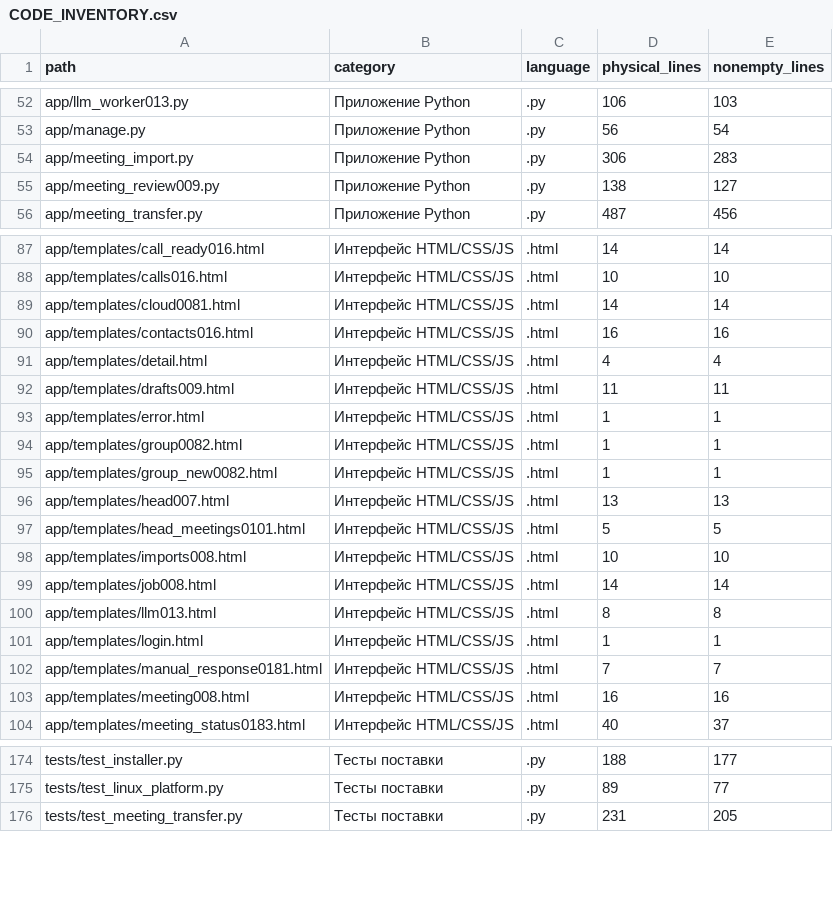
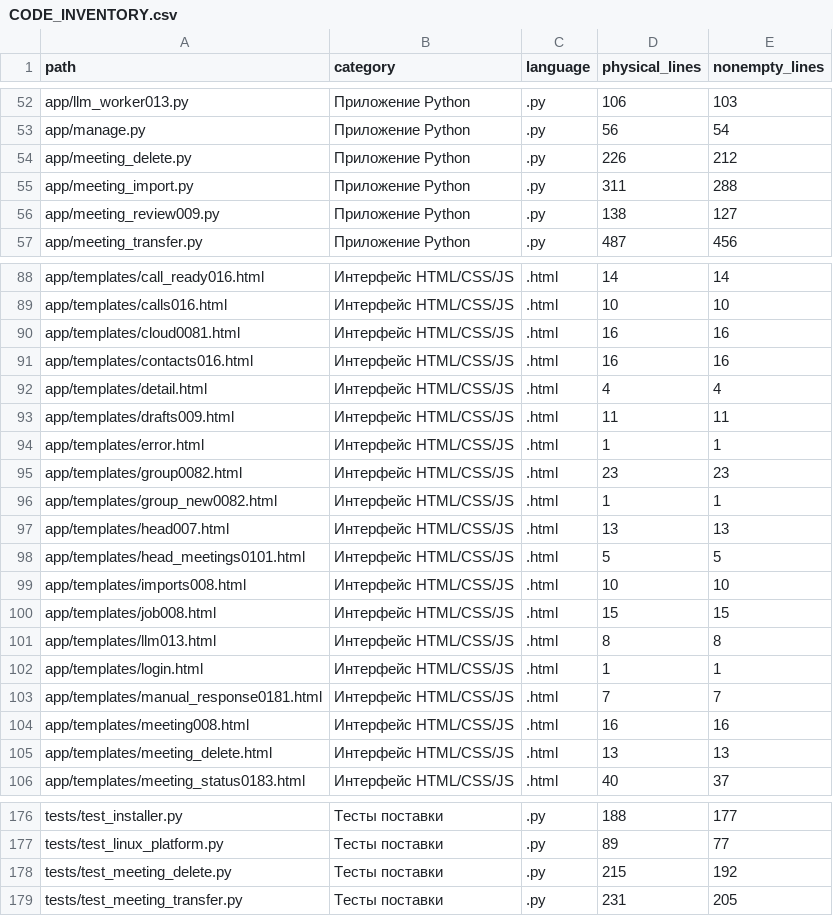
Before and after one commit to wlfyalex-afk/shtab-ai-install, a CSV file: CODE_INVENTORY.csv, drawn as a sheet; only a part is shown, gaps mark what is left out; the diff covers the shown part only.

Commit message:
Allow admins to delete one recording or assembly; expose Yandex cloud parts
Add single-record confirmation with server-side administrator and CSRF checks, dependent data cleanup, reversible file staging and worker locks. Keep neighboring meetings and duplicate originals intact. Show an inline cloud-part form with assembly metadata inheritance. Document the workflow and refresh distribution checksums.

Validation: 144 tests passed against PostgreSQL 16; shell and JavaScript syntax and distribution checksums passed.

```diff
--- a/CODE_INVENTORY.csv
+++ b/CODE_INVENTORY.csv
@@ -53,3 +53,4 @@ app/llm_worker013.py,Приложение Python,.py,106,103
 app/manage.py,Приложение Python,.py,56,54
-app/meeting_import.py,Приложение Python,.py,306,283
+app/meeting_delete.py,Приложение Python,.py,226,212
+app/meeting_import.py,Приложение Python,.py,311,288
 app/meeting_review009.py,Приложение Python,.py,138,127
@@ -88,3 +89,3 @@ app/templates/call_ready016.html,Интерфейс HTML/CSS/JS,.html,14,14
 app/templates/calls016.html,Интерфейс HTML/CSS/JS,.html,10,10
-app/templates/cloud0081.html,Интерфейс HTML/CSS/JS,.html,14,14
+app/templates/cloud0081.html,Интерфейс HTML/CSS/JS,.html,16,16
 app/templates/contacts016.html,Интерфейс HTML/CSS/JS,.html,16,16
@@ -93,3 +94,3 @@ app/templates/drafts009.html,Интерфейс HTML/CSS/JS,.html,11,11
 app/templates/error.html,Интерфейс HTML/CSS/JS,.html,1,1
-app/templates/group0082.html,Интерфейс HTML/CSS/JS,.html,1,1
+app/templates/group0082.html,Интерфейс HTML/CSS/JS,.html,23,23
 app/templates/group_new0082.html,Интерфейс HTML/CSS/JS,.html,1,1
@@ -98,3 +99,3 @@ app/templates/head_meetings0101.html,Интерфейс HTML/CSS/JS,.html,5,5
 app/templates/imports008.html,Интерфейс HTML/CSS/JS,.html,10,10
-app/templates/job008.html,Интерфейс HTML/CSS/JS,.html,14,14
+app/templates/job008.html,Интерфейс HTML/CSS/JS,.html,15,15
 app/templates/llm013.html,Интерфейс HTML/CSS/JS,.html,8,8
@@ -103,2 +104,3 @@ app/templates/manual_response0181.html,Интерфейс HTML/CSS/JS,.html,7,7
 app/templates/meeting008.html,Интерфейс HTML/CSS/JS,.html,16,16
+app/templates/meeting_delete.html,Интерфейс HTML/CSS/JS,.html,13,13
 app/templates/meeting_status0183.html,Интерфейс HTML/CSS/JS,.html,40,37
@@ -175,2 +177,3 @@ tests/test_installer.py,Тесты поставки,.py,188,177
 tests/test_linux_platform.py,Тесты поставки,.py,89,77
+tests/test_meeting_delete.py,Тесты поставки,.py,215,192
 tests/test_meeting_transfer.py,Тесты поставки,.py,231,205
```
Also changed, not shown: 4 edited cells elsewhere in this file, 14 other files.
